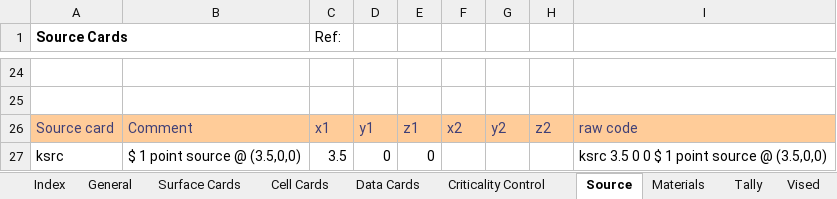
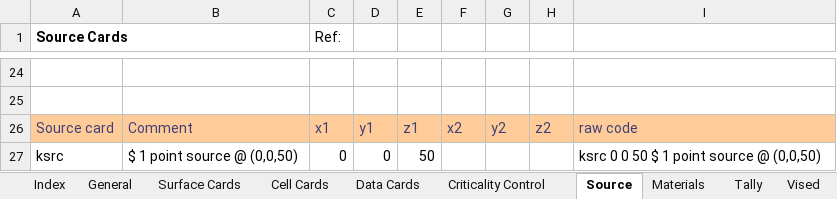
Before and after one commit to patrickdolloso/MCNP6-Criticality-Primer, an Excel workbook: MCNP Example Runs/Ex3-4/Ex3-4.xlsx, sheet Source, drawn as a sheet; only a part is shown, gaps mark what is left out; values as stored, in another font and other column widths than the file's, no borders; charts and pictures not drawn; the diff names each change by its address in the sheet, - before the commit and + after, or states it on an @@ line.

```diff
--- a/MCNP Example Runs/Ex3-4/Ex3-4.xlsx (sheet Source)
+++ b/MCNP Example Runs/Ex3-4/Ex3-4.xlsx (sheet Source)
-B27: $ 1 point source @ (3.5,0,0)
+B27: $ 1 point source @ (0,0,50)
-C27 (Ref:): 3.5
+C27 (Ref:): 0
-E27: 0
+E27: 50
-I27: ksrc 3.5 0 0 $ 1 point source @ (3.5,0,0)
+I27: ksrc 0 0 50 $ 1 point source @ (0,0,50)
```
Also changed, not shown: 5 other files.
